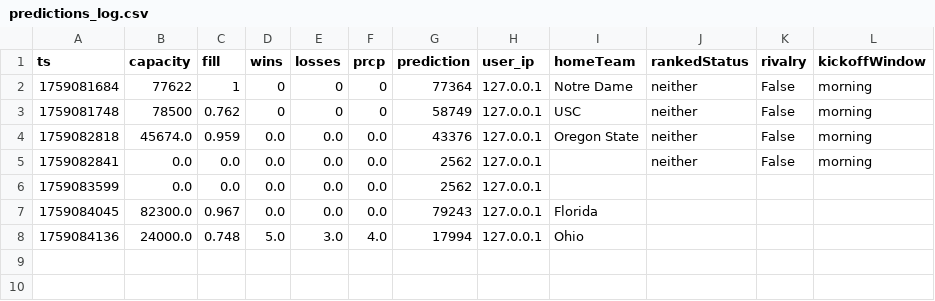
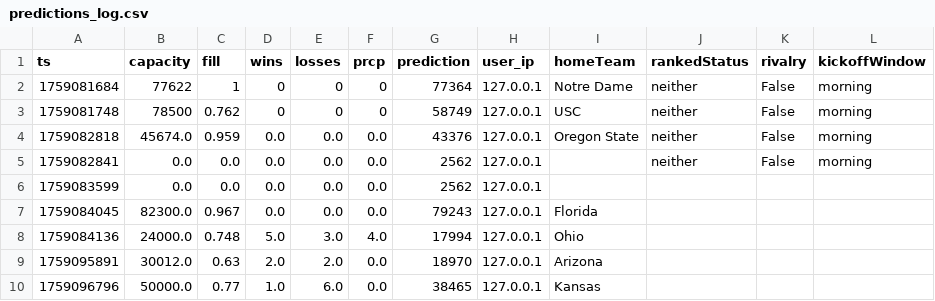
Before and after one commit to bzettek/Project-1, a CSV file: data/predictions_log.csv, drawn as a sheet; the diff names each change by its address in the sheet, - before the commit and + after, or states it on an @@ line.

```diff
--- a/data/predictions_log.csv
+++ b/data/predictions_log.csv
+row 9: 1759095891 | 30012.0 | 0.63 | 2.0 | 2.0 | 0.0 | 18970 | 127.0.0.1 | Arizona
+row 10: 1759096796 | 50000.0 | 0.77 | 1.0 | 6.0 | 0.0 | 38465 | 127.0.0.1 | Kansas
```
Also changed, not shown: 7 other files.
